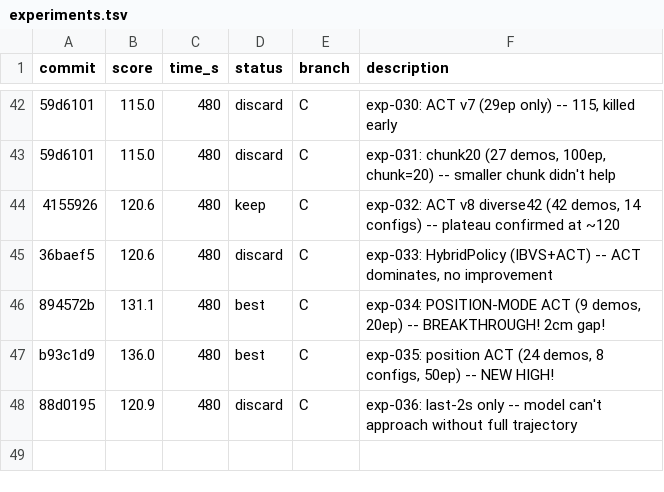
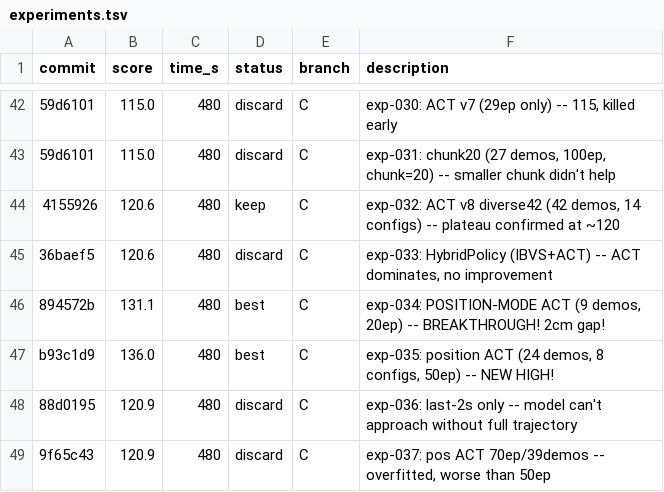
Before and after one commit to azigler/aic, a TSV file: experiments.tsv, drawn as a sheet; only a part is shown, gaps mark what is left out; the diff names each change by its address in the sheet, - before the commit and + after, or states it on an @@ line.

```diff
--- a/experiments.tsv
+++ b/experiments.tsv
+row 49: 9f65c43 | 120.9 | 480 | discard | C | exp-037: pos ACT 70ep/39demos -- overfitted, worse than 50ep
```
Also changed, not shown: 1 other file.
